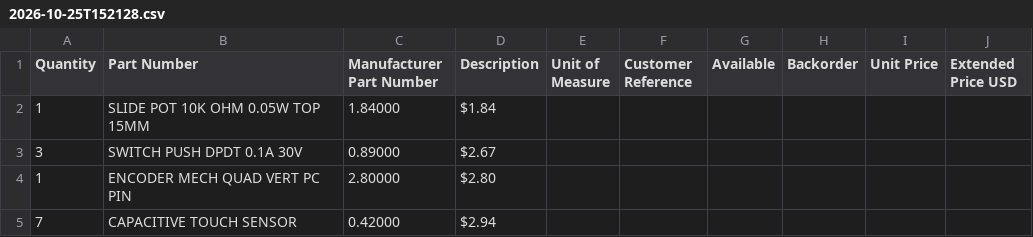
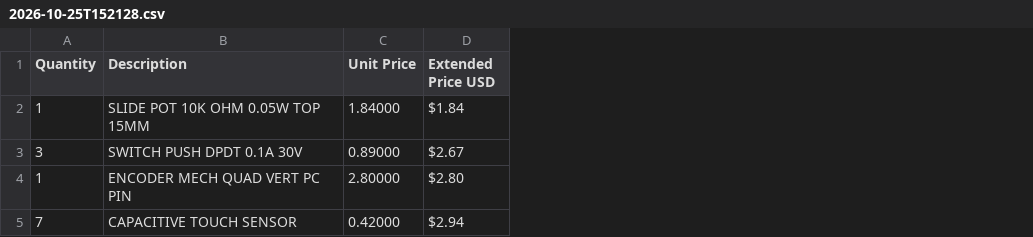
Before and after one commit to natures-bongus-time/MIDI-KEYBOARD, a CSV file: midi/2026-10-25T152128.csv, drawn as a sheet; removed rows and columns are numbered as before the commit, all else as after; the diff names each change by its address in the sheet, - before the commit and + after, or states it on an @@ line.

Commit message:
Update CSV structure by removing unnecessary columns
Removed 'Part Number' and 'Manufacturer Part Number' columns from the CSV.

```diff
--- a/midi/2026-10-25T152128.csv
+++ b/midi/2026-10-25T152128.csv
-column C (Manufacturer Part Number), rows 2-5: 1.84000 | 0.89000 | 2.80000 | 0.42000
-column D (Description), rows 2-5: $1.84 | $2.67 | $2.80 | $2.94
-column E (Unit of Measure), empty
-column F (Customer Reference), empty
-column G (Available), empty
-column H (Backorder), empty
-B1: Part Number
+B1: Description
-C2 (Unit Price): (empty)
+C2 (Unit Price): 1.84000
-D2 (Extended Price USD): (empty)
+D2 (Extended Price USD): $1.84
-C3 (Unit Price): (empty)
+C3 (Unit Price): 0.89000
-D3 (Extended Price USD): (empty)
+D3 (Extended Price USD): $2.67
-C4 (Unit Price): (empty)
+C4 (Unit Price): 2.80000
-D4 (Extended Price USD): (empty)
+D4 (Extended Price USD): $2.80
-C5 (Unit Price): (empty)
+C5 (Unit Price): 0.42000
-D5 (Extended Price USD): (empty)
+D5 (Extended Price USD): $2.94
```
